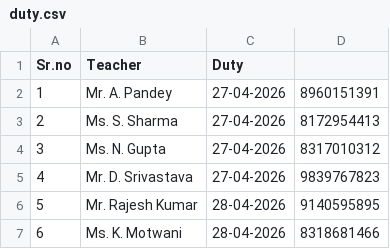
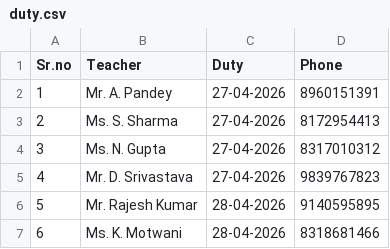
Before and after one commit to reachtoprasoon-crypto/wa-bot, a CSV file: duty.csv, drawn as a sheet; only a part is shown.

Commit message:
Add Phone column to duty.csv

```diff
--- a/duty.csv
+++ b/duty.csv
@@ -1,2 +1,2 @@
-Sr.no,Teacher,Duty
+Sr.no,Teacher,Duty,Phone
 1,Mr. A. Pandey,27-04-2026,8960151391
```
